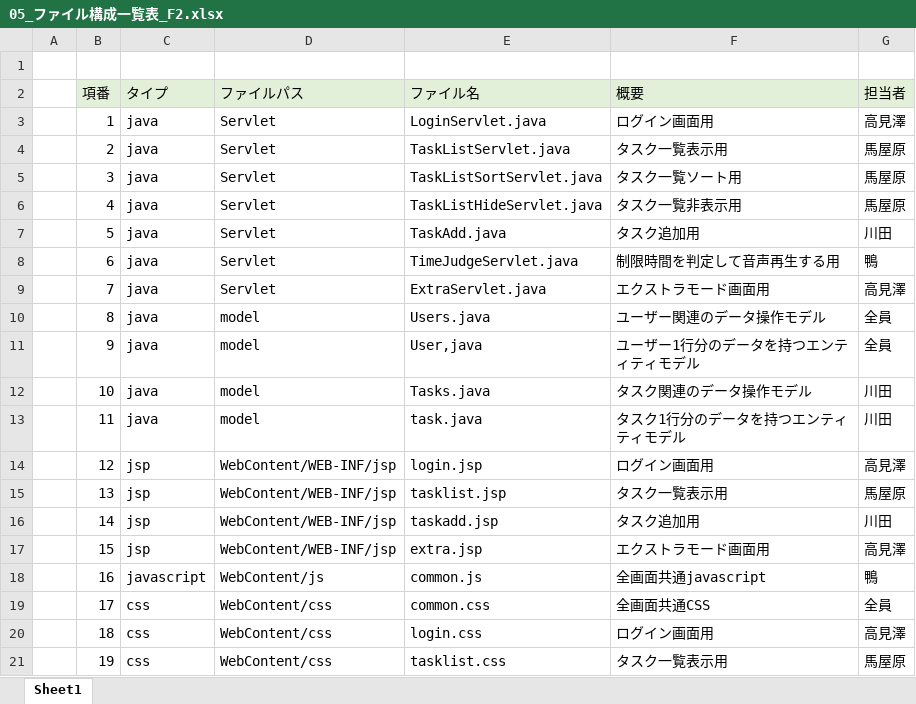
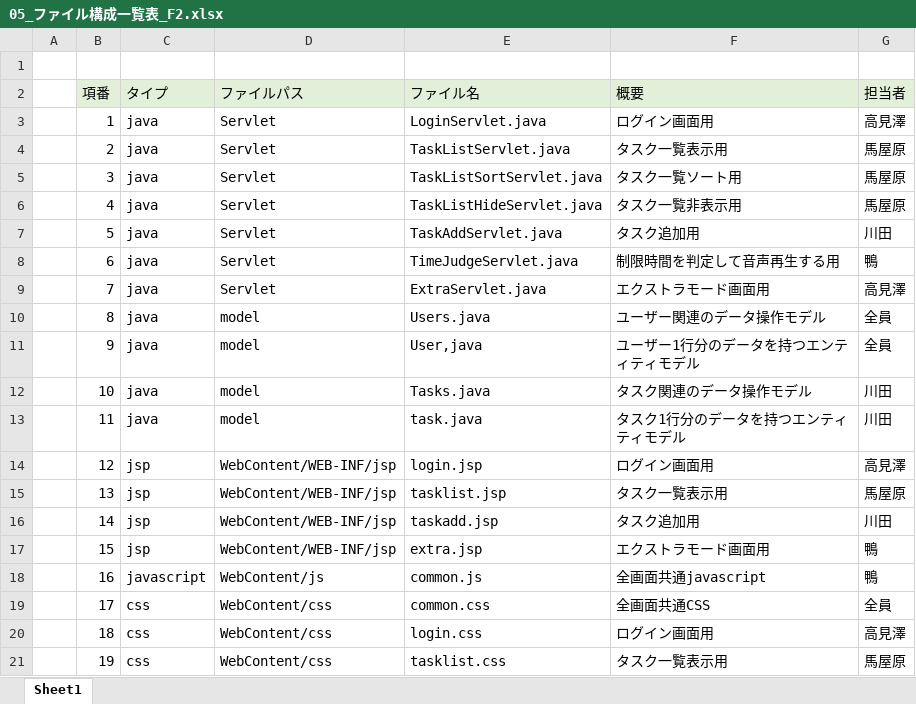
Before and after one commit to dojo2022/F-2, an Excel workbook: doc/05_ファイル構成一覧表_F2.xlsx, sheet Sheet1, drawn as a sheet; only a part is shown; values as stored, in another font and other column widths than the file's, no borders; the diff names each change by its address in the sheet, - before the commit and + after, or states it on an @@ line.

Commit message:
ファイル構成一覧ver1.2

```diff
--- a/doc/05_ファイル構成一覧表_F2.xlsx (sheet Sheet1)
+++ b/doc/05_ファイル構成一覧表_F2.xlsx (sheet Sheet1)
-E7 (ファイル名): TaskAdd.java
+E7 (ファイル名): TaskAddServlet.java
-G17 (担当者): 高見澤
+G17 (担当者): 鴨
```
